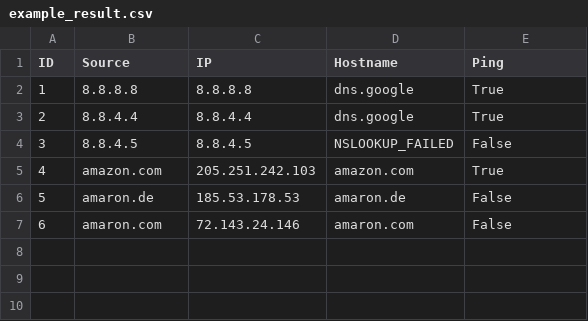
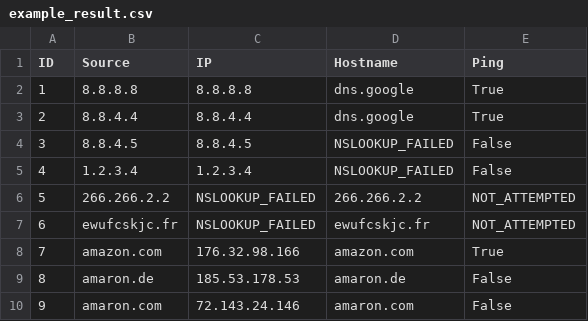
Before and after one commit to sdargoeuves/nsping, a CSV file: example_result.csv, drawn as a sheet; addresses are those after the commit; the diff names each change by its address in the sheet, - before the commit and + after, or states it on an @@ line.

Commit message:
updated: example files and README

```diff
--- a/example_result.csv
+++ b/example_result.csv
+row 5: 4 | 1.2.3.4 | 1.2.3.4 | NSLOOKUP_FAILED | False
+row 6: 5 | 266.266.2.2 | NSLOOKUP_FAILED | 266.266.2.2 | NOT_ATTEMPTED
+row 7: 6 | ewufcskjc.fr | NSLOOKUP_FAILED | ewufcskjc.fr | NOT_ATTEMPTED
@@ column A (ID) renumbered from row 8 down @@
-C8 (IP): 205.251.242.103
+C8 (IP): 176.32.98.166
```
Also changed, not shown: 1 other file.
